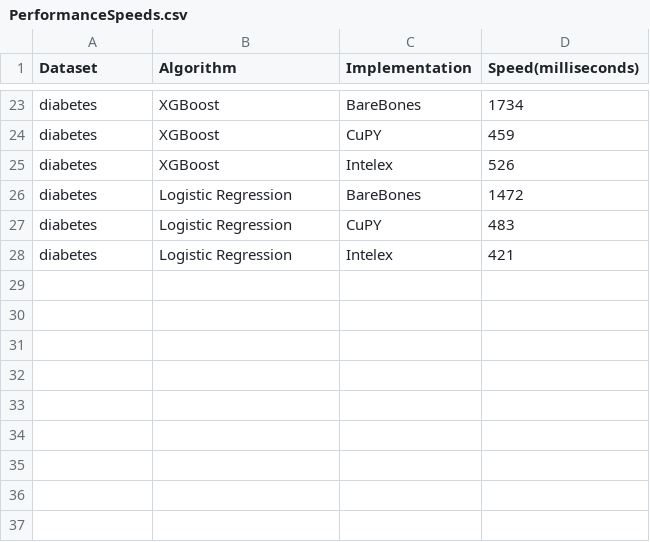
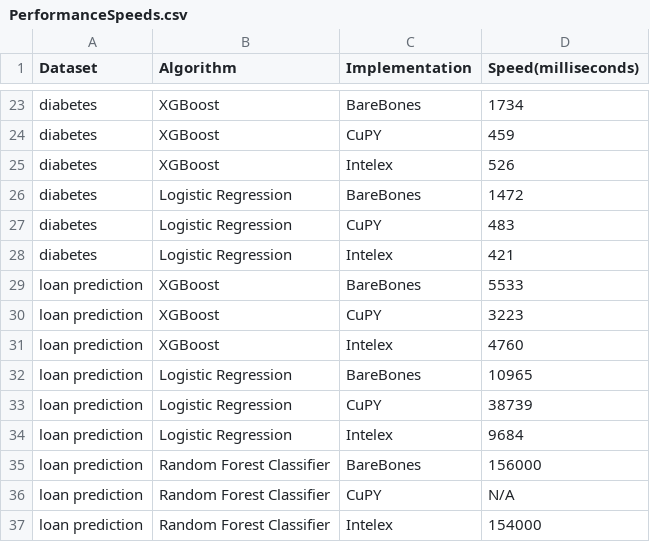
Before and after one commit to allenmonkey970/IntelexVsCuda, a CSV file: PerformanceSpeeds.csv, drawn as a sheet; only a part is shown, gaps mark what is left out.

Commit message:
updated performance speed csv and made results save png to computer

```diff
--- a/PerformanceSpeeds.csv
+++ b/PerformanceSpeeds.csv
@@ -28 +28,10 @@ diabetes,Logistic Regression,CuPY,483
 diabetes,Logistic Regression,Intelex,421
+loan prediction,XGBoost,BareBones,5533
+loan prediction,XGBoost,CuPY,3223
+loan prediction,XGBoost,Intelex,4760
+loan prediction,Logistic Regression,BareBones,10965
+loan prediction,Logistic Regression,CuPY,38739
+loan prediction,Logistic Regression,Intelex,9684
+loan prediction,Random Forest Classifier,BareBones,156000
+loan prediction,Random Forest Classifier,CuPY,N/A
+loan prediction,Random Forest Classifier,Intelex,154000
```
Also changed, not shown: 1 other file.
